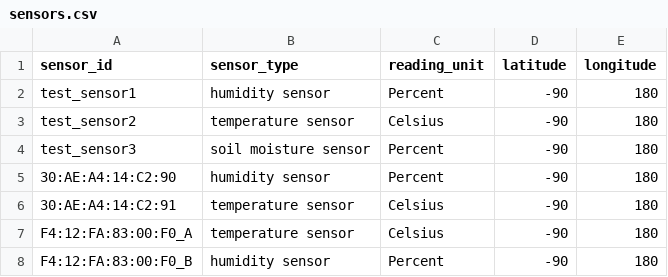
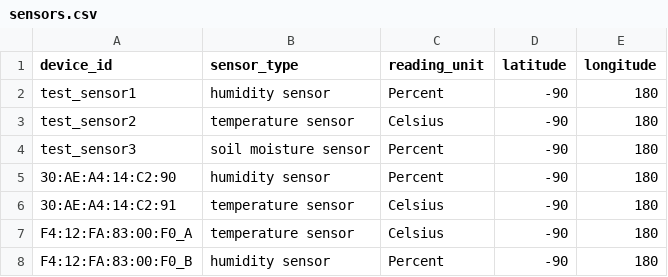
Before and after one commit to diffthanatad/WaterBeats, a CSV file: BaseStation/Faust/local_data/sensors.csv, drawn as a sheet.

Commit message:
faust records now recognised for tasks, conditions and rules in rule_engine. Humidity, temperature, soil_moisture sensor data streams combined into sensor_stream

```diff
--- a/BaseStation/Faust/local_data/sensors.csv
+++ b/BaseStation/Faust/local_data/sensors.csv
@@ -1,2 +1,2 @@
-sensor_id,sensor_type,reading_unit,latitude,longitude
+device_id,sensor_type,reading_unit,latitude,longitude
 test_sensor1,humidity sensor,Percent,-90,180
```
Also changed, not shown: 11 other files.
